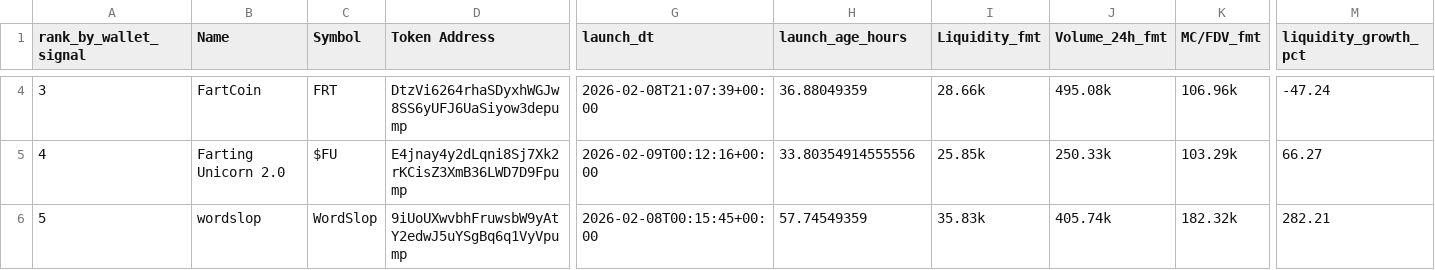
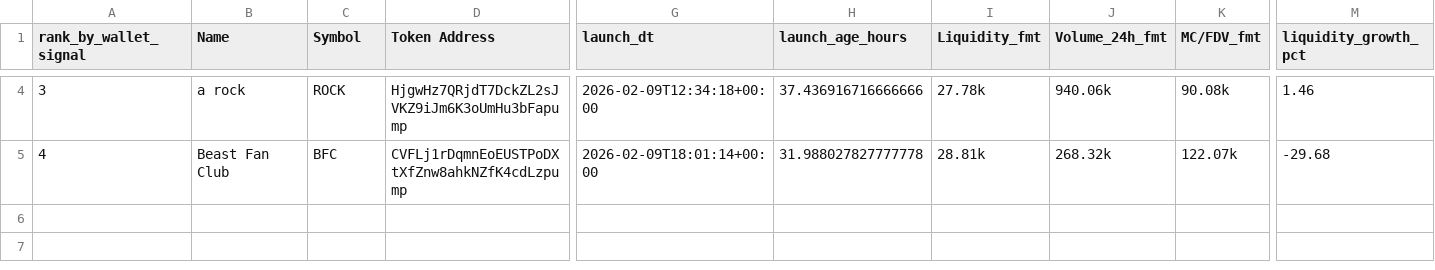
Before and after one commit to ziovajoz/solana-token-csv, a CSV file: output/tokens_24_72h_ranked.csv, drawn as a sheet; only a part is shown, gaps mark what is left out; rows hold the shown columns only; the diff covers the shown part only; the diff names each change by its address in the sheet, - before the commit and + after, or states it on an @@ line.

```diff
--- a/output/tokens_24_72h_ranked.csv
+++ b/output/tokens_24_72h_ranked.csv
-B4 (Name): FartCoin
+B4 (Name): a rock
-C4 (Symbol): FRT
+C4 (Symbol): ROCK
-D4 (Token Address): DtzVi6264rhaSDyxhWGJw8SS6yUFJ6UaSiyow3depump
+D4 (Token Address): HjgwHz7QRjdT7DckZL2sJVKZ9iJm6K3oUmHu3bFapump
-G4 (launch_dt): 2026-02-08T21:07:39+00:00
+G4 (launch_dt): 2026-02-09T12:34:18+00:00
-H4 (launch_age_hours): 36.88049359
+H4 (launch_age_hours): 37.436916716666666
-I4 (Liquidity_fmt): 28.66k
+I4 (Liquidity_fmt): 27.78k
-J4 (Volume_24h_fmt): 495.08k
+J4 (Volume_24h_fmt): 940.06k
-K4 (MC/FDV_fmt): 106.96k
+K4 (MC/FDV_fmt): 90.08k
-M4 (liquidity_growth_pct): -47.24
+M4 (liquidity_growth_pct): 1.46
-B5 (Name): Farting Unicorn 2.0
+B5 (Name): Beast Fan Club
-C5 (Symbol): $FU
+C5 (Symbol): BFC
-D5 (Token Address): E4jnay4y2dLqni8Sj7Xk2rKCisZ3XmB36LWD7D9Fpump
+D5 (Token Address): CVFLj1rDqmnEoEUSTPoDXtXfZnw8ahkNZfK4cdLzpump
-G5 (launch_dt): 2026-02-09T00:12:16+00:00
+G5 (launch_dt): 2026-02-09T18:01:14+00:00
-H5 (launch_age_hours): 33.80354914555556
+H5 (launch_age_hours): 31.988027827777778
-I5 (Liquidity_fmt): 25.85k
+I5 (Liquidity_fmt): 28.81k
-J5 (Volume_24h_fmt): 250.33k
+J5 (Volume_24h_fmt): 268.32k
-K5 (MC/FDV_fmt): 103.29k
+K5 (MC/FDV_fmt): 122.07k
-M5 (liquidity_growth_pct): 66.27
+M5 (liquidity_growth_pct): -29.68
-row 6: 5 | wordslop | WordSlop | 9iUoUXwvbhFruwsbW9yAtY2edwJ5uYSgBq6q1VyVpump | 2026-02-08T00:15:45+00:00 | 57.74549359 | 35.83k | 405.74k | 182.32k | 282.21
```
Also changed, not shown: 46 edited cells elsewhere in this file, output/included.csv, output/tokens_0_24h.csv, 9 other files.
